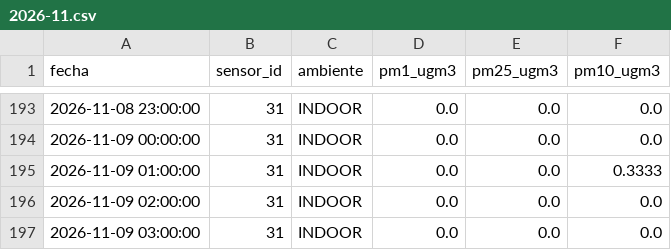
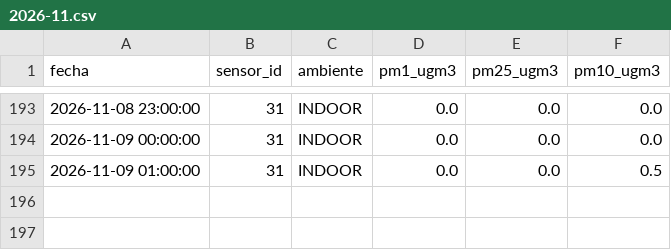
Before and after one commit to cmasudd/aireAysen, a CSV file: data/sensor-31/2026-11.csv, drawn as a sheet; only a part is shown, gaps mark what is left out.

```diff
--- a/data/sensor-31/2026-11.csv
+++ b/data/sensor-31/2026-11.csv
@@ -194,4 +194,2 @@ fecha,sensor_id,ambiente,pm1_ugm3,pm25_ugm3,pm10_ugm3
 2026-11-09 00:00:00,31,INDOOR,0.0,0.0,0.0
-2026-11-09 01:00:00,31,INDOOR,0.0,0.0,0.3333
-2026-11-09 02:00:00,31,INDOOR,0.0,0.0,0.0
-2026-11-09 03:00:00,31,INDOOR,0.0,0.0,0.0
+2026-11-09 01:00:00,31,INDOOR,0.0,0.0,0.5
```
Also changed, not shown: data/latest.csv, data/sensor-32/2026-11.csv, 2 other files.
